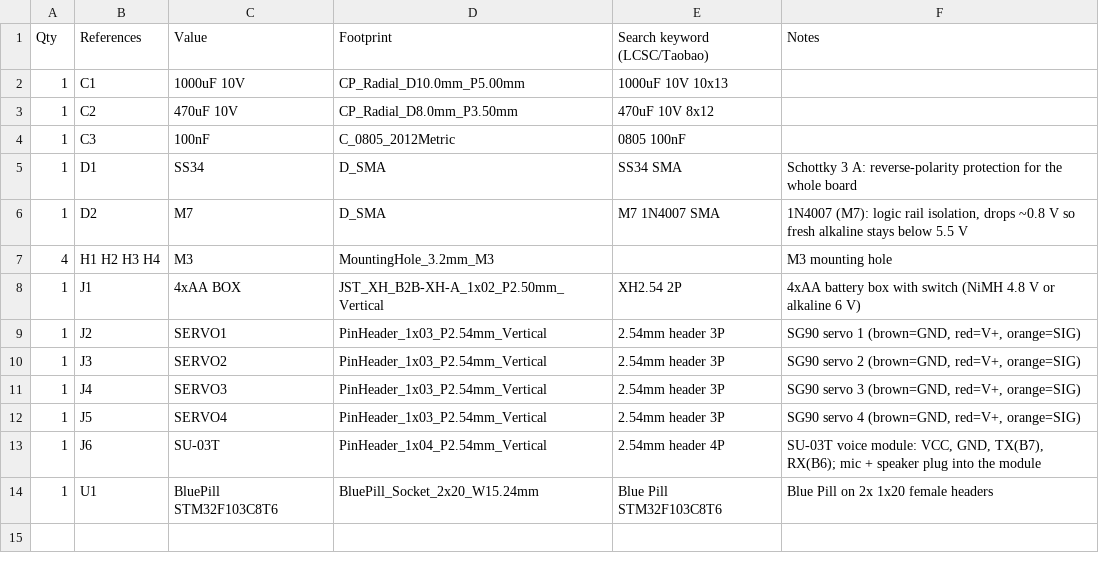
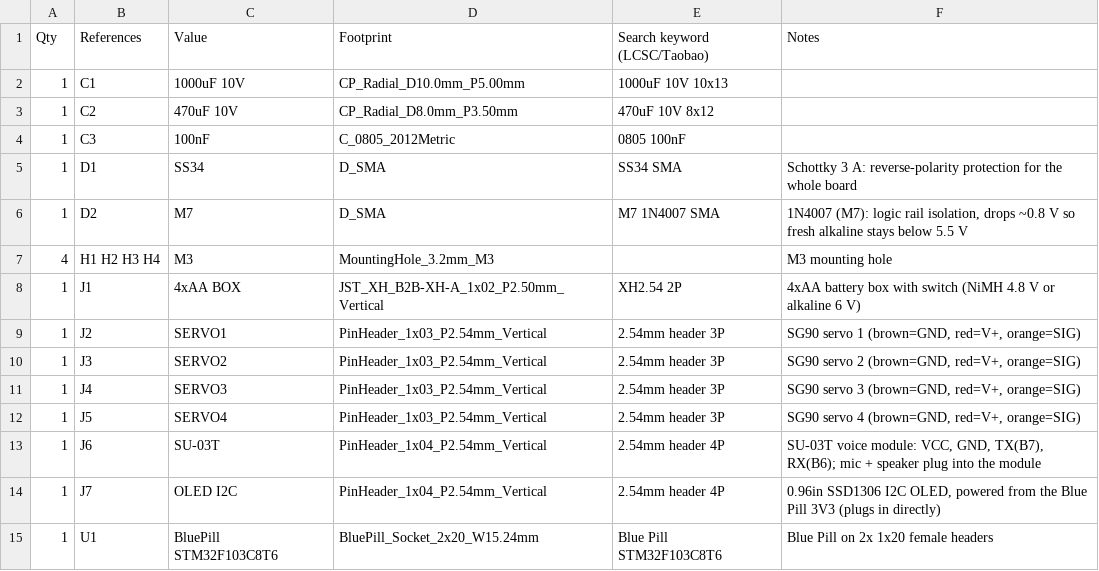
Before and after one commit to 1708018656-ship-it/-manbo-robot-dog, a CSV file: hardware/lite/kicad/bom.csv, drawn as a sheet.

```diff
--- a/hardware/lite/kicad/bom.csv
+++ b/hardware/lite/kicad/bom.csv
@@ -13,2 +13,3 @@ Qty,References,Value,Footprint,Search keyword (LCSC/Taobao),Notes
 1,J6,SU-03T,PinHeader_1x04_P2.54mm_Vertical,2.54mm header 4P,"SU-03T voice module: VCC, GND, TX(B7), RX(B6); mic + speaker plug into the module"
+1,J7,OLED I2C,PinHeader_1x04_P2.54mm_Vertical,2.54mm header 4P,"0.96in SSD1306 I2C OLED, powered from the Blue Pill 3V3 (plugs in directly)"
 1,U1,BluePill STM32F103C8T6,BluePill_Socket_2x20_W15.24mm,Blue Pill STM32F103C8T6,Blue Pill on 2x 1x20 female headers
```
Also changed, not shown: 21 other files.
